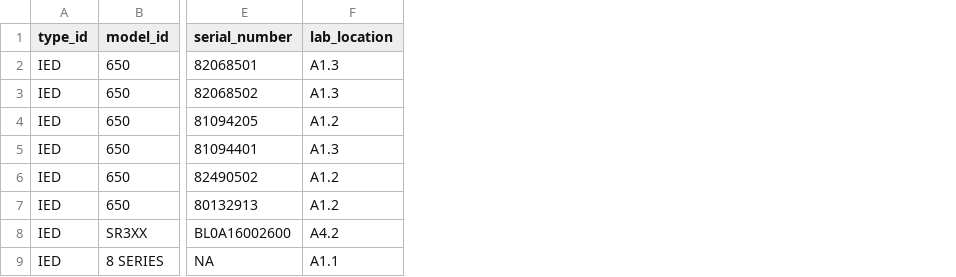
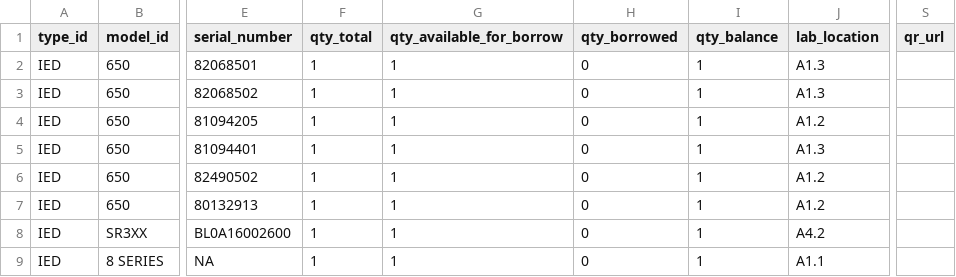
Before and after one commit to twronski/engAssetMan2, a CSV file: Ativos_database_rev00.csv, drawn as a sheet; only a part is shown, gaps mark what is left out; the diff names each change by its address in the sheet, - before the commit and + after, or states it on an @@ line.

Commit message:
Update database as hashes and csv_to_hash script

```diff
--- a/Ativos_database_rev00.csv
+++ b/Ativos_database_rev00.csv
+column F (qty_total), rows 2-9: all 1
+column G (qty_available_for_borrow), rows 2-9: all 1
+column H (qty_borrowed), rows 2-9: all 0
+column I (qty_balance), rows 2-9: all 1
+column S (qr_url), empty
```
Also changed, not shown: 3 other files.
